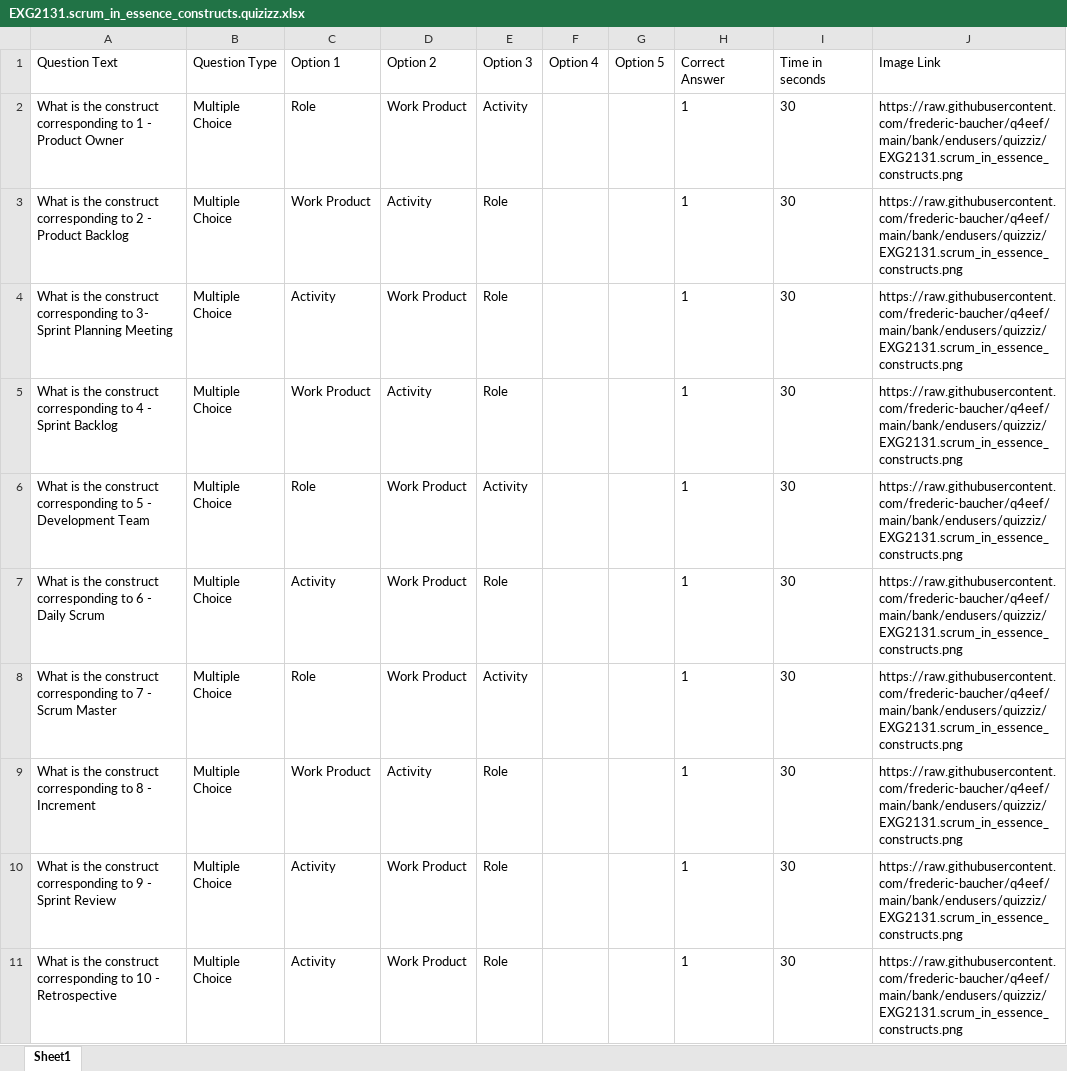
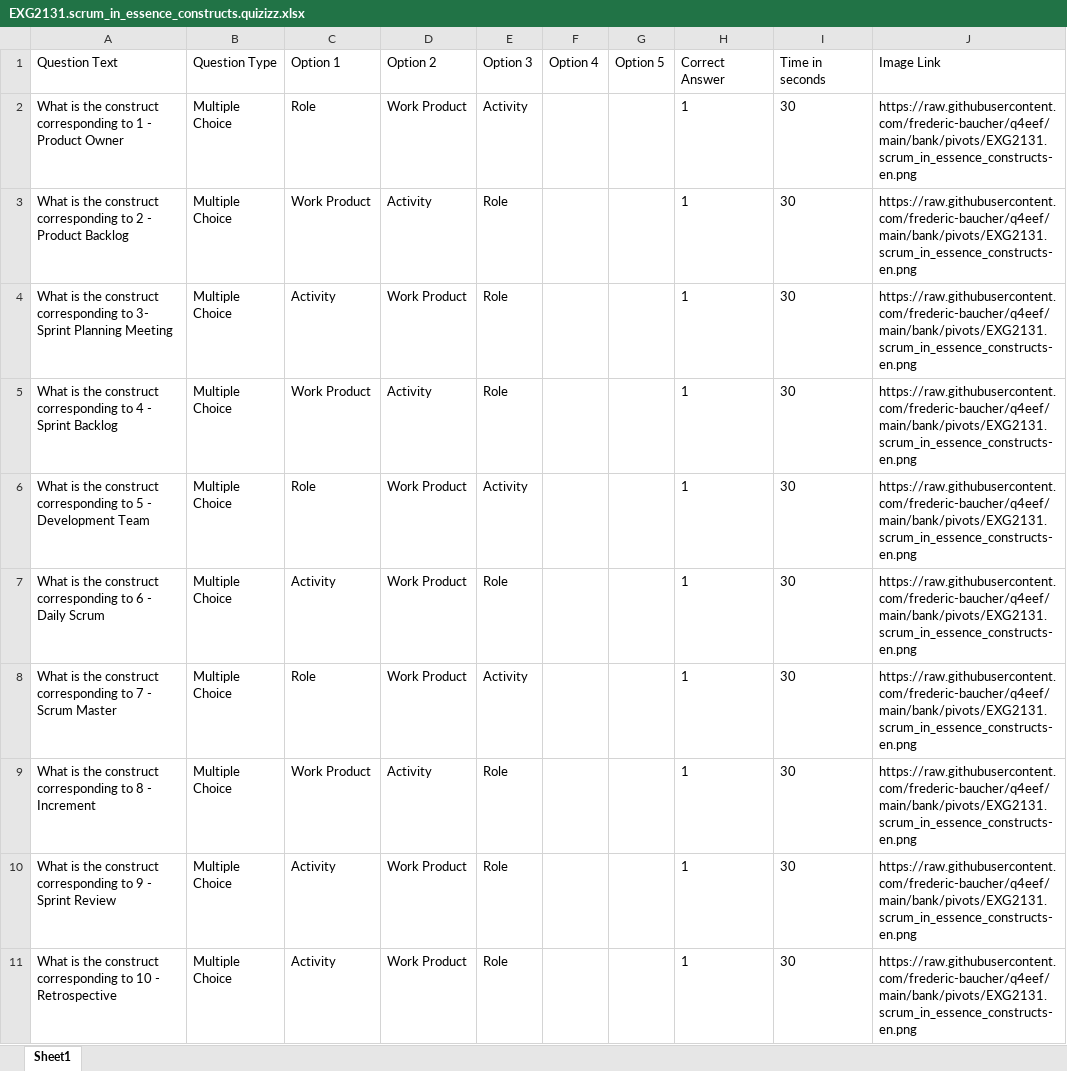
Before and after one commit to frederic-baucher/q4eef, an Excel workbook: bank/endusers/quizziz/EXG2131.scrum_in_essence_constructs.quizizz.xlsx, sheet Sheet1, drawn as a sheet; values as stored, in another font and other column widths than the file's, no borders; conditional formats not drawn; the diff names each change by its address in the sheet, - before the commit and + after, or states it on an @@ line.

Commit message:
reorg bank dir

```diff
--- a/bank/endusers/quizziz/EXG2131.scrum_in_essence_constructs.quizizz.xlsx (sheet Sheet1)
+++ b/bank/endusers/quizziz/EXG2131.scrum_in_essence_constructs.quizizz.xlsx (sheet Sheet1)
-J2:J11 (Image Link): https://raw.githubusercontent.com/frederic-baucher/q4eef/main/bank/endusers/quizziz/EXG2131.scrum_in_essence_constructs.png
+J2:J11 (Image Link): https://raw.githubusercontent.com/frederic-baucher/q4eef/main/bank/pivots/EXG2131.scrum_in_essence_constructs-en.png
```
Also changed, not shown: 2 other files.
